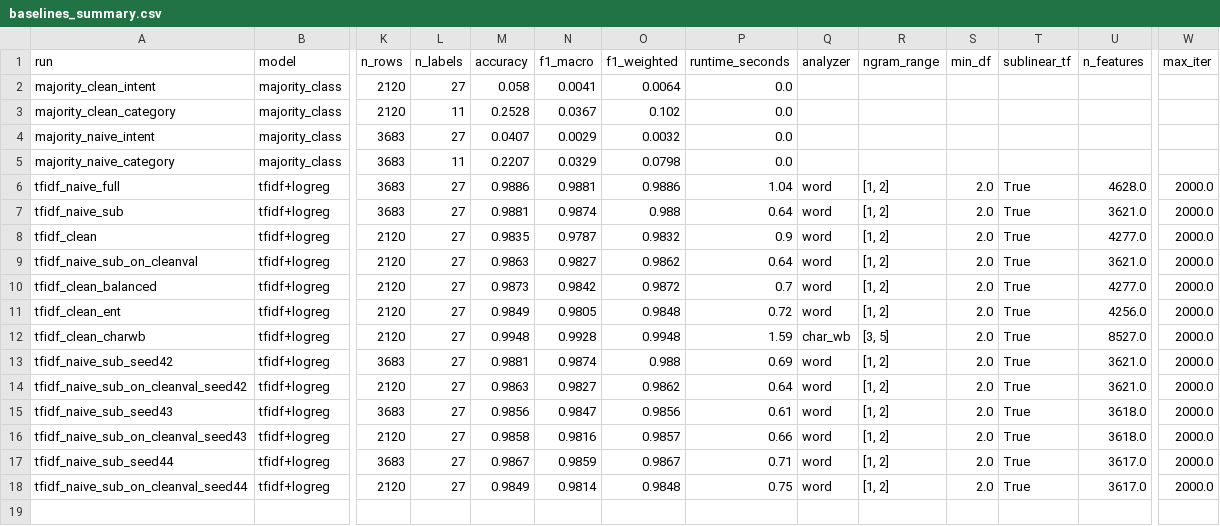
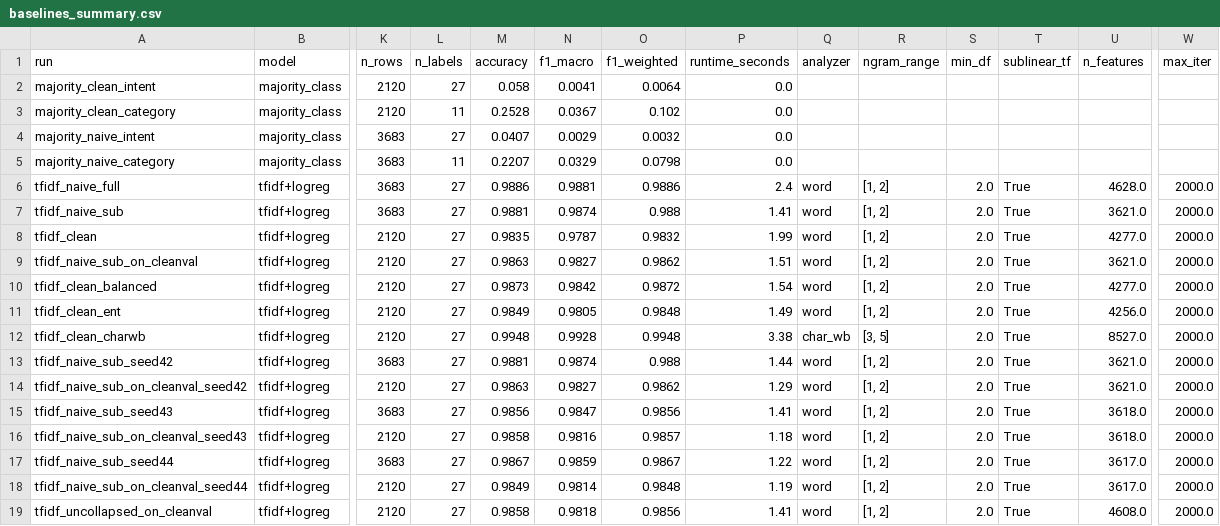
Before and after one commit to Emma-V/support-triage, a CSV file: results/metrics/baselines_summary.csv, drawn as a sheet; only a part is shown, gaps mark what is left out; rows hold the shown columns only; the diff names each change by its address in the sheet, - before the commit and + after, or states it on an @@ line.

Commit message:
baselines: measure residual leakage in an independent space, audit cleaning and collapse costs
The clustering space (char_wb) guarantees zero same-intent leakage by
construction, which is circular evidence. Adds a word(1,2) space with no
part in building the split to measure the residual honestly, plus a
cleaning-step funnel and a family-collapse ablation so those costs are
numbers rather than assumptions. Consolidates the per-run JSON dumps into
baselines_summary.csv and results/metrics/day1_*.csv, one file per finding.

```diff
--- a/results/metrics/baselines_summary.csv
+++ b/results/metrics/baselines_summary.csv
-P6 (runtime_seconds): 1.04
+P6 (runtime_seconds): 2.4
-P7 (runtime_seconds): 0.64
+P7 (runtime_seconds): 1.41
-P8 (runtime_seconds): 0.9
+P8 (runtime_seconds): 1.99
-P9 (runtime_seconds): 0.64
+P9 (runtime_seconds): 1.51
-P10 (runtime_seconds): 0.7
+P10 (runtime_seconds): 1.54
-P11 (runtime_seconds): 0.72
+P11 (runtime_seconds): 1.49
-P12 (runtime_seconds): 1.59
+P12 (runtime_seconds): 3.38
-P13 (runtime_seconds): 0.69
+P13 (runtime_seconds): 1.44
-P14 (runtime_seconds): 0.64
+P14 (runtime_seconds): 1.29
-P15 (runtime_seconds): 0.61
+P15 (runtime_seconds): 1.41
-P16 (runtime_seconds): 0.66
+P16 (runtime_seconds): 1.18
-P17 (runtime_seconds): 0.71
+P17 (runtime_seconds): 1.22
-P18 (runtime_seconds): 0.75
+P18 (runtime_seconds): 1.19
+row 19: tfidf_uncollapsed_on_cleanval | tfidf+logreg | 2120 | 27 | 0.9858 | 0.9818 | 0.9856 | 1.41 | word | [1, 2] | 2.0 | True | 4608.0 | 2000.0
```
Also changed, not shown: results/metrics/baseline_clean_confusions.csv, 35 other files.
